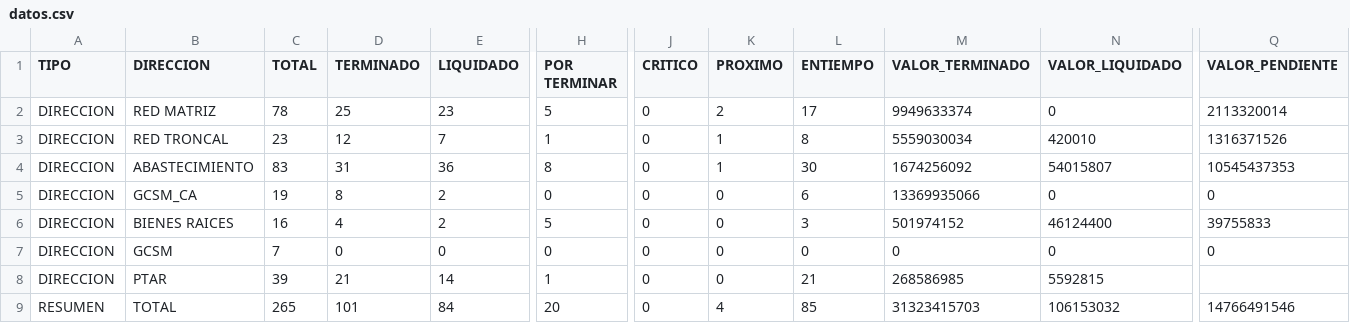
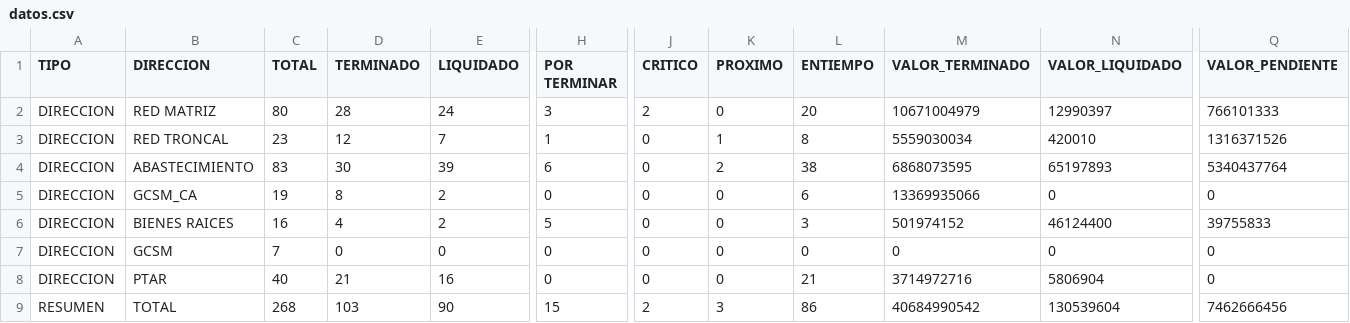
Before and after one commit to mhoyos1324-ux/gcsm-dashboard, a CSV file: datos.csv, drawn as a sheet; only a part is shown, gaps mark what is left out; the diff covers the shown part only; the diff names each change by its address in the sheet, - before the commit and + after, or states it on an @@ line.

Commit message:
Update datos.csv

```diff
--- a/datos.csv
+++ b/datos.csv
-C2 (TOTAL): 78
+C2 (TOTAL): 80
-D2 (TERMINADO): 25
+D2 (TERMINADO): 28
-E2 (LIQUIDADO): 23
+E2 (LIQUIDADO): 24
-H2 (POR TERMINAR): 5
+H2 (POR TERMINAR): 3
-J2 (CRITICO): 0
+J2 (CRITICO): 2
-K2 (PROXIMO): 2
+K2 (PROXIMO): 0
-L2 (ENTIEMPO): 17
+L2 (ENTIEMPO): 20
-M2 (VALOR_TERMINADO): 9949633374
+M2 (VALOR_TERMINADO): 10671004979
-N2 (VALOR_LIQUIDADO): 0
+N2 (VALOR_LIQUIDADO): 12990397
-Q2 (VALOR_PENDIENTE): 2113320014
+Q2 (VALOR_PENDIENTE): 766101333
-D4 (TERMINADO): 31
+D4 (TERMINADO): 30
-E4 (LIQUIDADO): 36
+E4 (LIQUIDADO): 39
-H4 (POR TERMINAR): 8
+H4 (POR TERMINAR): 6
-K4 (PROXIMO): 1
+K4 (PROXIMO): 2
-L4 (ENTIEMPO): 30
+L4 (ENTIEMPO): 38
-M4 (VALOR_TERMINADO): 1674256092
+M4 (VALOR_TERMINADO): 6868073595
-N4 (VALOR_LIQUIDADO): 54015807
+N4 (VALOR_LIQUIDADO): 65197893
-Q4 (VALOR_PENDIENTE): 10545437353
+Q4 (VALOR_PENDIENTE): 5340437764
-C8 (TOTAL): 39
+C8 (TOTAL): 40
-E8 (LIQUIDADO): 14
+E8 (LIQUIDADO): 16
-H8 (POR TERMINAR): 1
+H8 (POR TERMINAR): 0
-M8 (VALOR_TERMINADO): 268586985
+M8 (VALOR_TERMINADO): 3714972716
-N8 (VALOR_LIQUIDADO): 5592815
+N8 (VALOR_LIQUIDADO): 5806904
-Q8 (VALOR_PENDIENTE): (empty)
+Q8 (VALOR_PENDIENTE): 0
-C9 (TOTAL): 265
+C9 (TOTAL): 268
-D9 (TERMINADO): 101
+D9 (TERMINADO): 103
-E9 (LIQUIDADO): 84
+E9 (LIQUIDADO): 90
-H9 (POR TERMINAR): 20
+H9 (POR TERMINAR): 15
-J9 (CRITICO): 0
+J9 (CRITICO): 2
-K9 (PROXIMO): 4
+K9 (PROXIMO): 3
-L9 (ENTIEMPO): 85
+L9 (ENTIEMPO): 86
-M9 (VALOR_TERMINADO): 31323415703
+M9 (VALOR_TERMINADO): 40684990542
-N9 (VALOR_LIQUIDADO): 106153032
+N9 (VALOR_LIQUIDADO): 130539604
-Q9 (VALOR_PENDIENTE): 14766491546
+Q9 (VALOR_PENDIENTE): 7462666456
```
Also changed, not shown: 1 edited cell elsewhere in this file.
